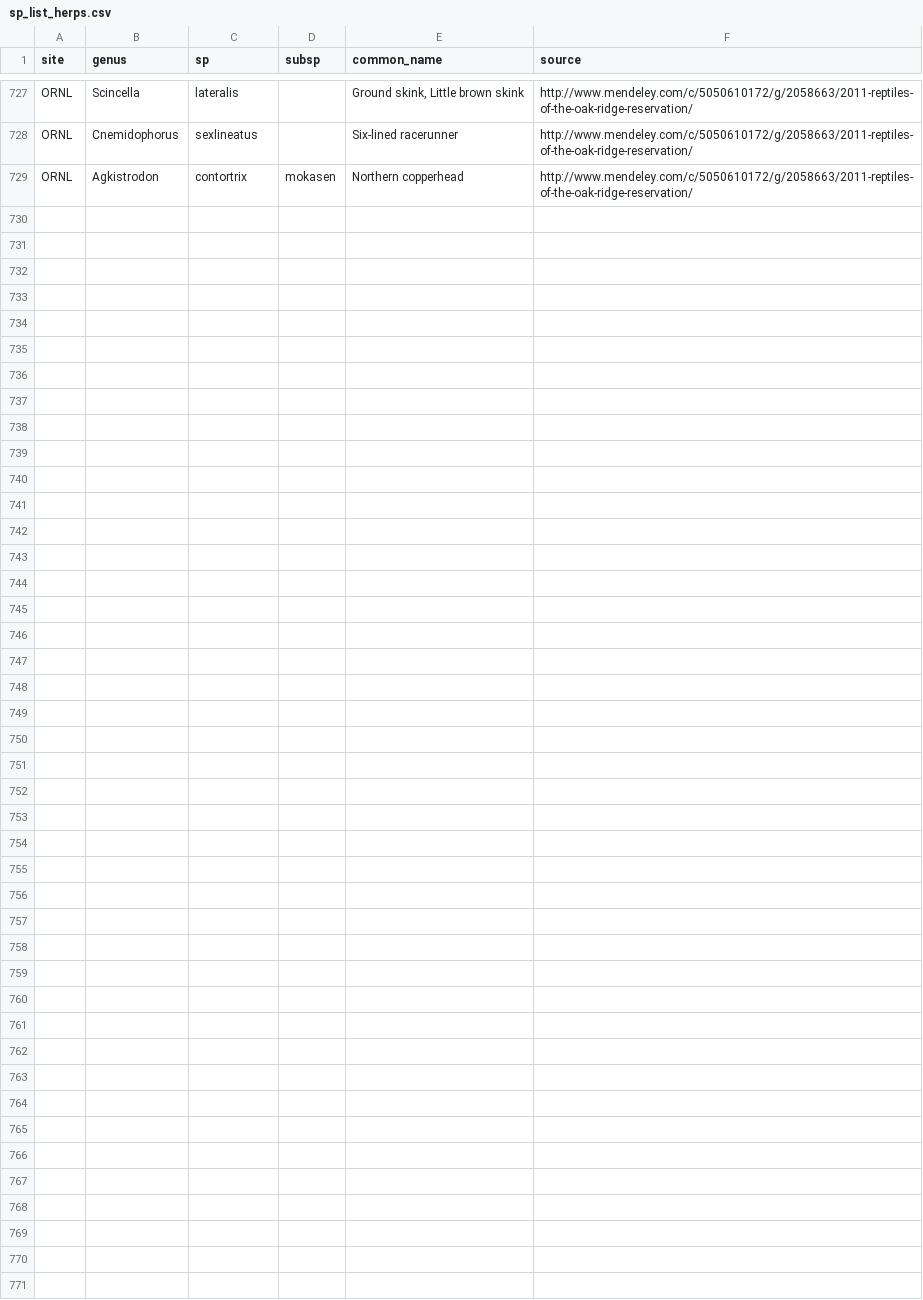
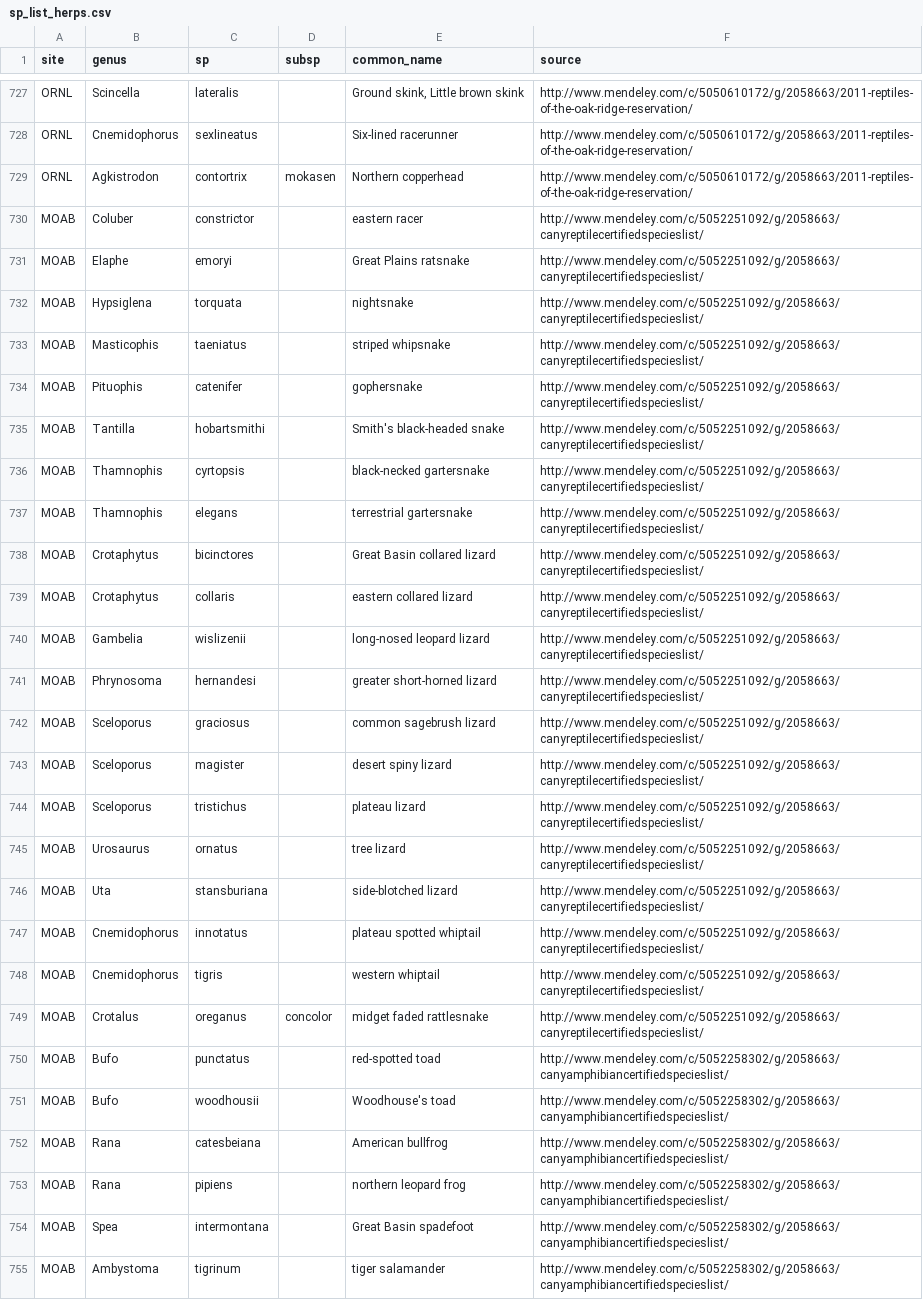
Before and after one commit to fluby/neonetods, a CSV file: data/sp_list_herps.csv, drawn as a sheet; only a part is shown, gaps mark what is left out.

Commit message:
Added list of amphibians and reptiles for MOAB obtained from Canyonlands NP, which encompasses the NEON site.

```diff
--- a/data/sp_list_herps.csv
+++ b/data/sp_list_herps.csv
@@ -729 +729,27 @@ ORNL,Cnemidophorus,sexlineatus,,Six-lined racerunner,http://www.mendeley.com/c/5
 ORNL,Agkistrodon,contortrix,mokasen,Northern copperhead,http://www.mendeley.com/c/5050610172/g/2058663/2011-reptiles-of-the-oak-ridge-reservation/
+MOAB,Coluber,constrictor,,eastern racer,http://www.mendeley.com/c/5052251092/g/2058663/canyreptilecertifiedspecieslist/
+MOAB,Elaphe,emoryi,,Great Plains ratsnake,http://www.mendeley.com/c/5052251092/g/2058663/canyreptilecertifiedspecieslist/
+MOAB,Hypsiglena,torquata,,nightsnake,http://www.mendeley.com/c/5052251092/g/2058663/canyreptilecertifiedspecieslist/
+MOAB,Masticophis,taeniatus,,striped whipsnake,http://www.mendeley.com/c/5052251092/g/2058663/canyreptilecertifiedspecieslist/
+MOAB,Pituophis,catenifer,,gophersnake,http://www.mendeley.com/c/5052251092/g/2058663/canyreptilecertifiedspecieslist/
+MOAB,Tantilla,hobartsmithi,,Smith's black-headed snake,http://www.mendeley.com/c/5052251092/g/2058663/canyreptilecertifiedspecieslist/
+MOAB,Thamnophis,cyrtopsis,,black-necked gartersnake,http://www.mendeley.com/c/5052251092/g/2058663/canyreptilecertifiedspecieslist/
+MOAB,Thamnophis,elegans,,terrestrial gartersnake,http://www.mendeley.com/c/5052251092/g/2058663/canyreptilecertifiedspecieslist/
+MOAB,Crotaphytus,bicinctores,,Great Basin collared lizard,http://www.mendeley.com/c/5052251092/g/2058663/canyreptilecertifiedspecieslist/
+MOAB,Crotaphytus,collaris,,eastern collared lizard,http://www.mendeley.com/c/5052251092/g/2058663/canyreptilecertifiedspecieslist/
+MOAB,Gambelia,wislizenii,,long-nosed leopard lizard,http://www.mendeley.com/c/5052251092/g/2058663/canyreptilecertifiedspecieslist/
+MOAB,Phrynosoma,hernandesi,,greater short-horned lizard,http://www.mendeley.com/c/5052251092/g/2058663/canyreptilecertifiedspecieslist/
+MOAB,Sceloporus,graciosus,,common sagebrush lizard,http://www.mendeley.com/c/5052251092/g/2058663/canyreptilecertifiedspecieslist/
+MOAB,Sceloporus,magister,,desert spiny lizard,http://www.mendeley.com/c/5052251092/g/2058663/canyreptilecertifiedspecieslist/
+MOAB,Sceloporus,tristichus,,plateau lizard,http://www.mendeley.com/c/5052251092/g/2058663/canyreptilecertifiedspecieslist/
+MOAB,Urosaurus,ornatus,,tree lizard,http://www.mendeley.com/c/5052251092/g/2058663/canyreptilecertifiedspecieslist/
+MOAB,Uta,stansburiana,,side-blotched lizard,http://www.mendeley.com/c/5052251092/g/2058663/canyreptilecertifiedspecieslist/
+MOAB,Cnemidophorus,innotatus,,plateau spotted whiptail,http://www.mendeley.com/c/5052251092/g/2058663/canyreptilecertifiedspecieslist/
+MOAB,Cnemidophorus,tigris,,western whiptail,http://www.mendeley.com/c/5052251092/g/2058663/canyreptilecertifiedspecieslist/
+MOAB,Crotalus,oreganus,concolor,midget faded rattlesnake,http://www.mendeley.com/c/5052251092/g/2058663/canyreptilecertifiedspecieslist/
+MOAB,Bufo,punctatus,,red-spotted toad,http://www.mendeley.com/c/5052258302/g/2058663/canyamphibiancertifiedspecieslist/
+MOAB,Bufo,woodhousii,,Woodhouse's toad,http://www.mendeley.com/c/5052258302/g/2058663/canyamphibiancertifiedspecieslist/
+MOAB,Rana,catesbeiana,,American bullfrog,http://www.mendeley.com/c/5052258302/g/2058663/canyamphibiancertifiedspecieslist/
+MOAB,Rana,pipiens,,northern leopard frog,http://www.mendeley.com/c/5052258302/g/2058663/canyamphibiancertifiedspecieslist/
+MOAB,Spea,intermontana,,Great Basin spadefoot,http://www.mendeley.com/c/5052258302/g/2058663/canyamphibiancertifiedspecieslist/
+MOAB,Ambystoma,tigrinum,,tiger salamander,http://www.mendeley.com/c/5052258302/g/2058663/canyamphibiancertifiedspecieslist/
```
